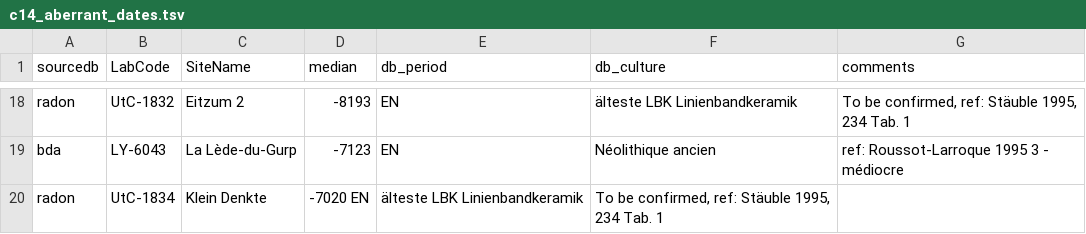
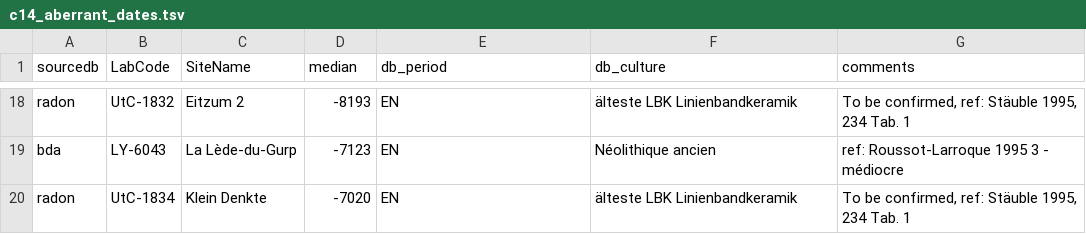
Before and after one commit to zoometh/neonet, a TSV file: inst/extdata/c14_aberrant_dates.tsv, drawn as a sheet; only a part is shown, gaps mark what is left out.

Commit message:
rm dates

```diff
--- a/inst/extdata/c14_aberrant_dates.tsv
+++ b/inst/extdata/c14_aberrant_dates.tsv
@@ -19,2 +19,2 @@ radon	UtC-1832	Eitzum 2	-8193	EN	älteste LBK Linienbandkeramik	To be confirmed,
 bda	LY-6043	La Lède-du-Gurp	-7123	EN	Néolithique ancien	ref: Roussot-Larroque 1995 3 - médiocre
-radon	UtC-1834	Klein Denkte	-7020 EN	älteste LBK Linienbandkeramik	To be confirmed, ref: Stäuble 1995, 234 Tab. 1
+radon	UtC-1834	Klein Denkte	-7020	EN	älteste LBK Linienbandkeramik	To be confirmed, ref: Stäuble 1995, 234 Tab. 1
```
